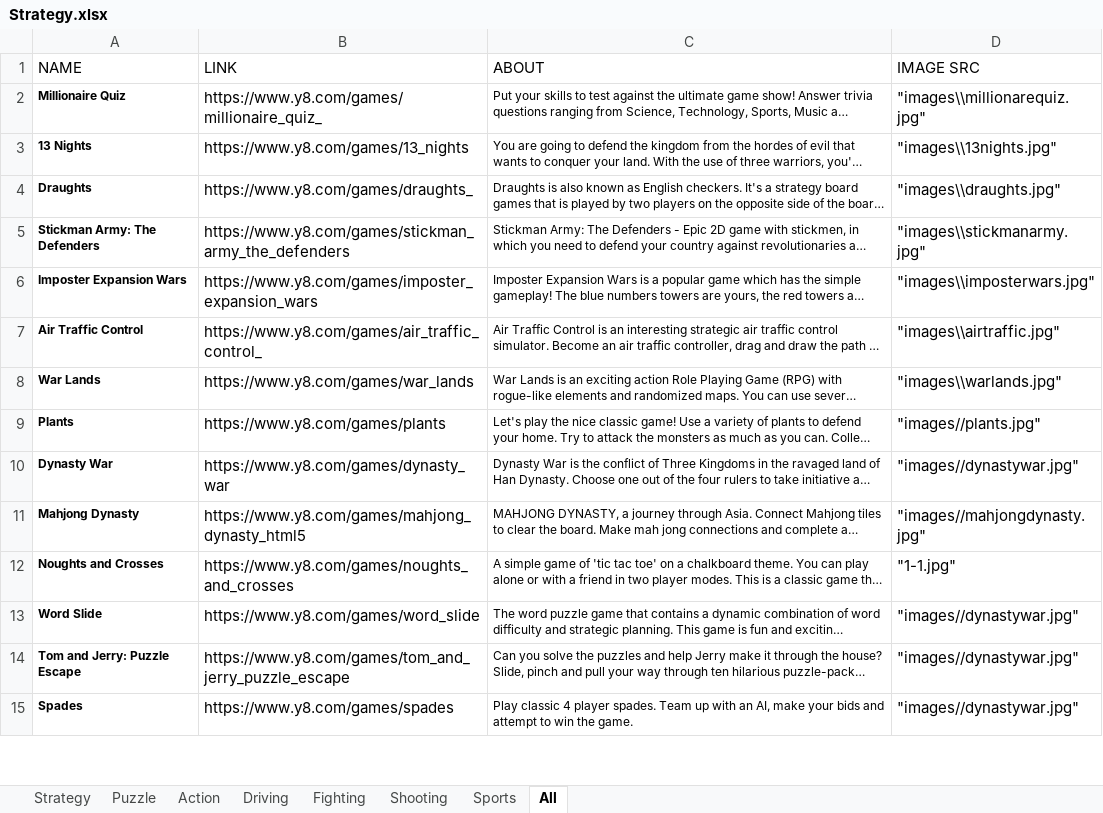
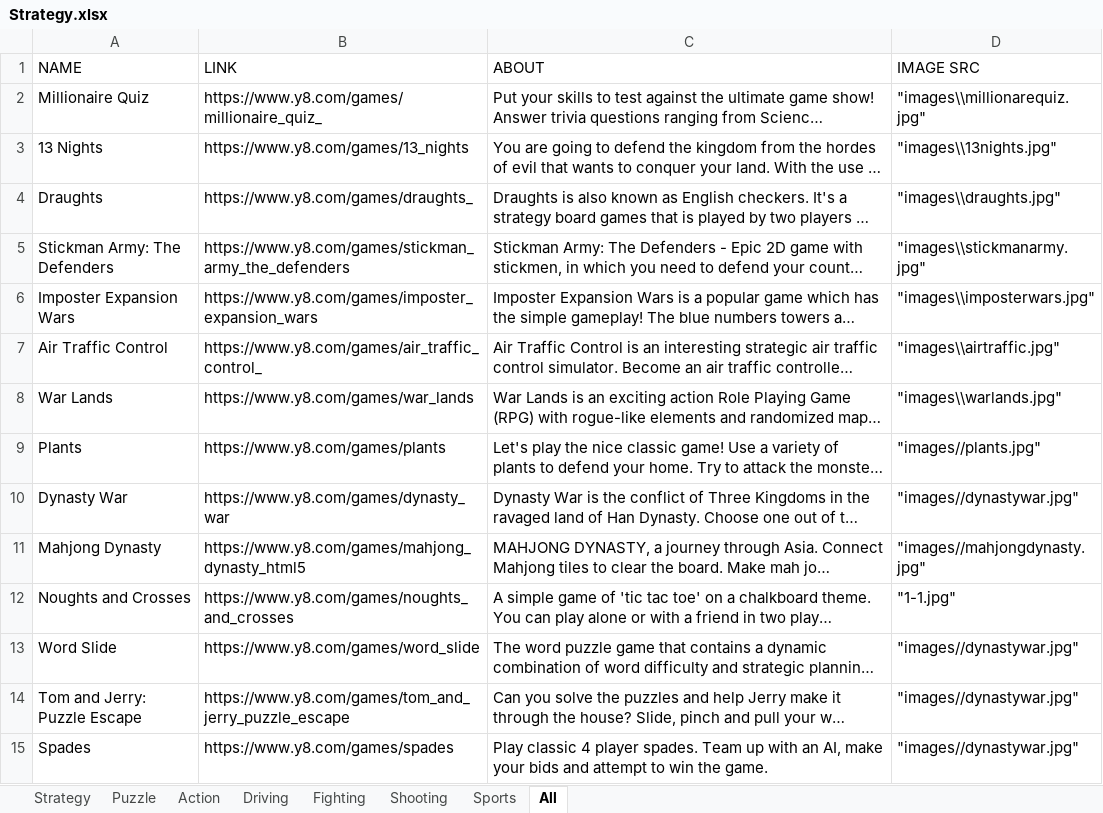
Before and after one commit to Vakacharla-Lokesh/game-hub-server, an Excel workbook: public/resources/Strategy.xlsx, sheet All, drawn as a sheet; only a part is shown; long unchanged cells end in …; values as stored, in another font and other column widths than the file's, no borders; the diff covers the shown part only; the diff names each change by its address in the sheet, - before the commit and + after, or states it on an @@ line.

```diff
--- a/public/resources/Strategy.xlsx (sheet All)
+++ b/public/resources/Strategy.xlsx (sheet All)
-A2:A15 bold: on
+A2:A15 bold: off, text size: larger
@@ C2:C15 text size: larger @@
```
Also changed, not shown: cell formats elsewhere in this sheet, sheet Driving, sheet Action, sheet Strategy, sheet Sports, sheet Shooting, sheet Puzzle, 9 other files.
